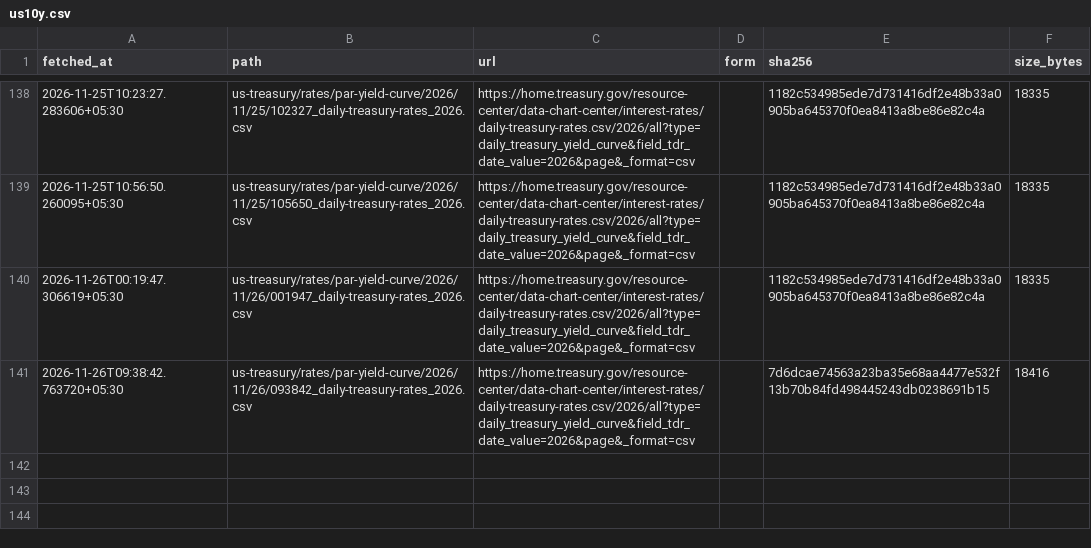
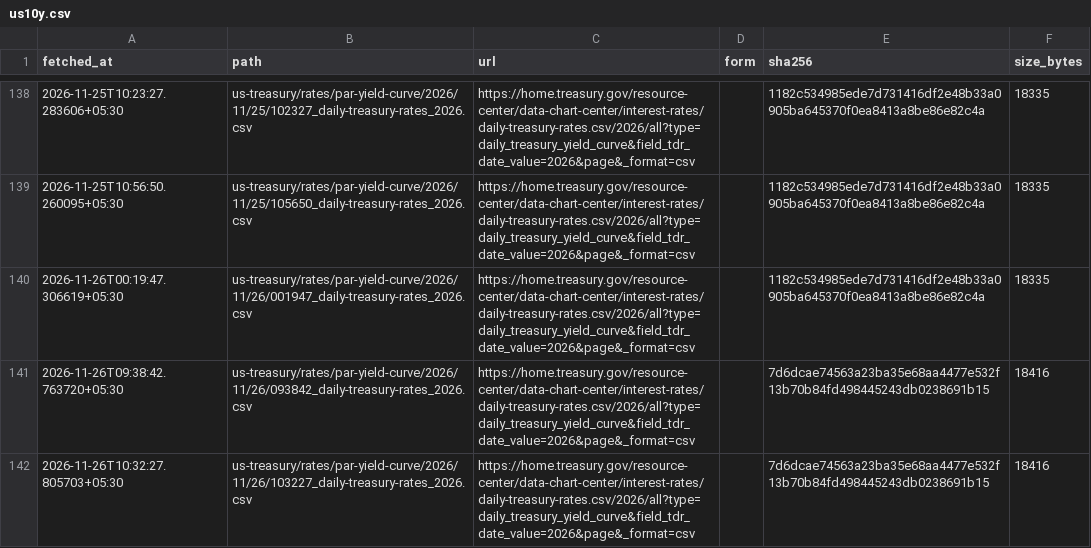
Before and after one commit to exepex/omenix-ingestion, a CSV file: research/data/manifests/global-cues/us10y.csv, drawn as a sheet; only a part is shown, gaps mark what is left out; the diff names each change by its address in the sheet, - before the commit and + after, or states it on an @@ line.

```diff
--- a/research/data/manifests/global-cues/us10y.csv
+++ b/research/data/manifests/global-cues/us10y.csv
+row 142: 2026-11-26T10:32:27.805703+05:30 | us-treasury/rates/par-yield-curve/2026/11/26/103227_daily-treasury-rates_2026.csv | https://home.treasury.gov/resource-center/data-chart-center/interest-rates/daily-treasury-rates.csv/2026/all?type=daily_treasury_yield_curve&field_tdr_date_value=2026&page&_format=csv |  | 7d6dcae74563a23ba35e68aa4477e532f13b70b84fd498445243db0238691b15 | 18416
```
Also changed, not shown: research/data/manifests/global-cues/eurostoxx50_yahoo.csv, research/data/manifests/global-cues/sse_composite.csv, 20 other files.
